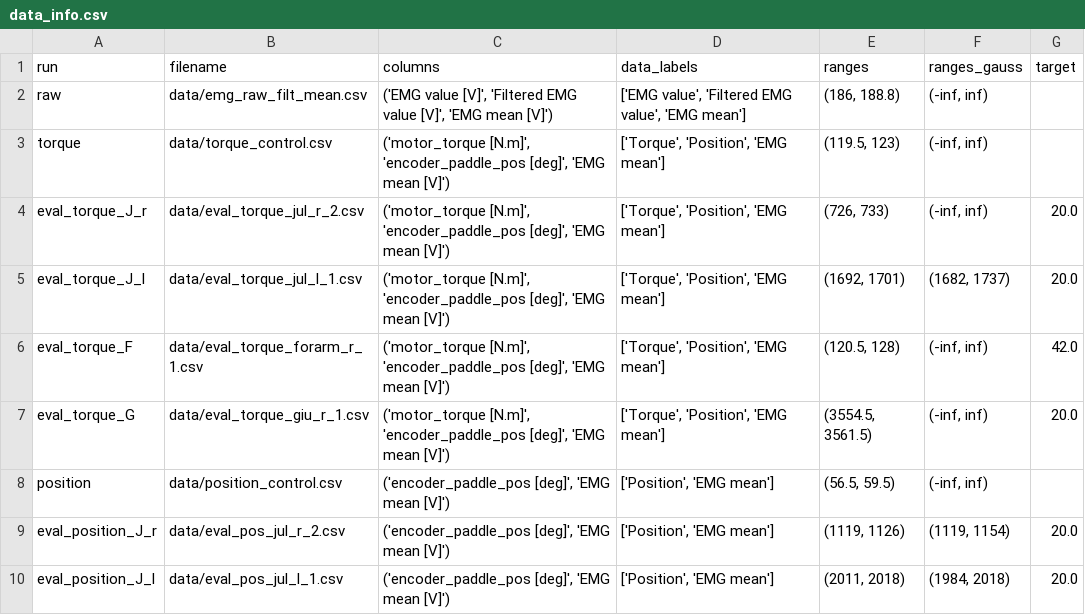
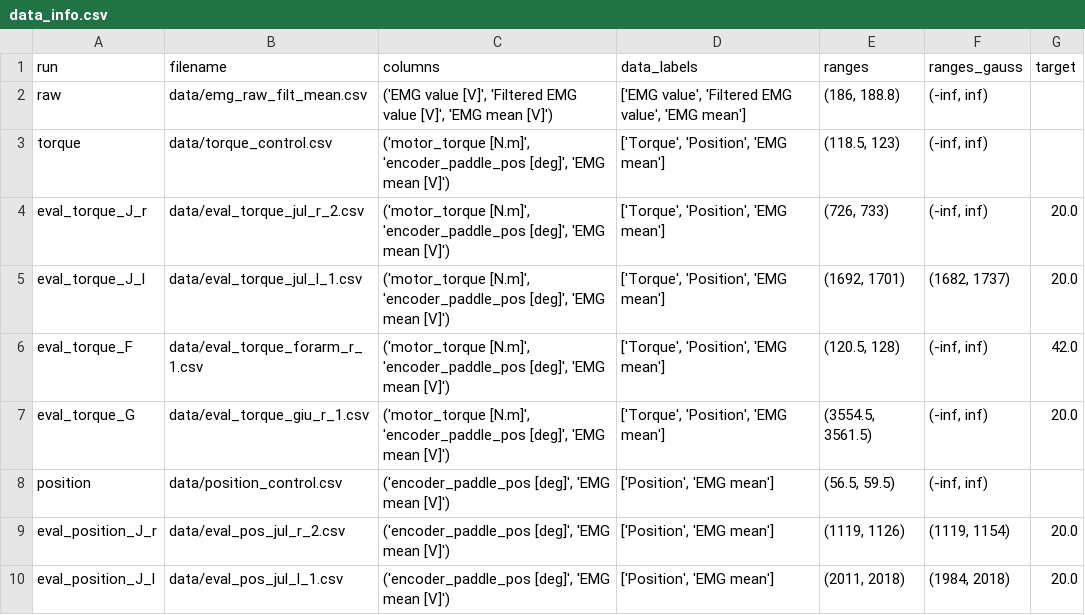
Before and after one commit to Julian-R-R/HHRI_LabS_plots, a CSV file: data_info.csv, drawn as a sheet; only a part is shown.

```diff
--- a/data_info.csv
+++ b/data_info.csv
@@ -2,3 +2,3 @@ run,filename,columns,data_labels,ranges,ranges_gauss,target
 raw,data/emg_raw_filt_mean.csv,"('EMG value [V]', 'Filtered EMG value [V]', 'EMG mean [V]')","['EMG value', 'Filtered EMG value', 'EMG mean']","(186, 188.8)","(-inf, inf)",
-torque,data/torque_control.csv,"('motor_torque [N.m]', 'encoder_paddle_pos [deg]', 'EMG mean [V]')","['Torque', 'Position', 'EMG mean']","(119.5, 123)","(-inf, inf)",
+torque,data/torque_control.csv,"('motor_torque [N.m]', 'encoder_paddle_pos [deg]', 'EMG mean [V]')","['Torque', 'Position', 'EMG mean']","(118.5, 123)","(-inf, inf)",
 eval_torque_J_r,data/eval_torque_jul_r_2.csv,"('motor_torque [N.m]', 'encoder_paddle_pos [deg]', 'EMG mean [V]')","['Torque', 'Position', 'EMG mean']","(726, 733)","(-inf, inf)",20.0
```
Also changed, not shown: 12 other files.
